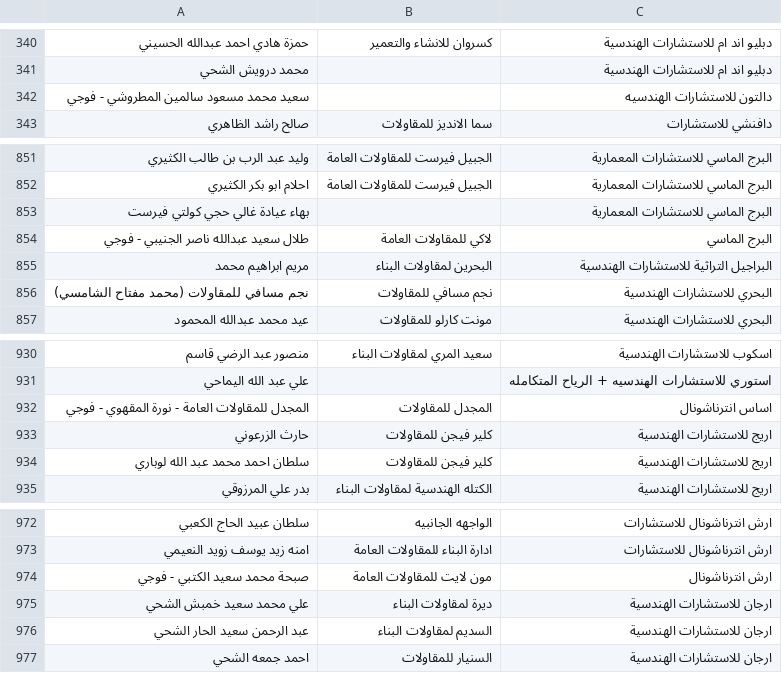
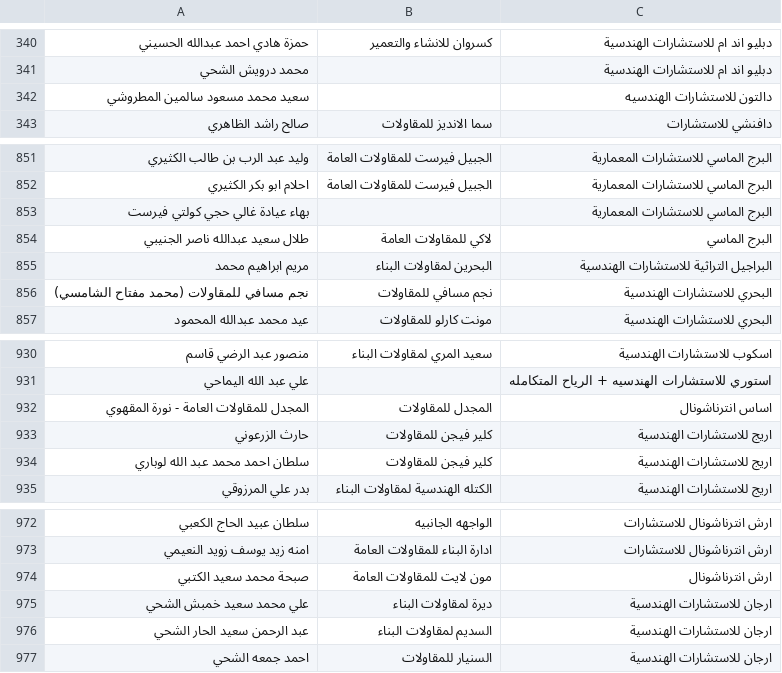
Before and after one commit to Smou-Group/Office-search, a CSV file: office.csv, drawn as a sheet; only a part is shown, gaps mark what is left out; the diff covers the shown part only; the diff names each change by its address in the sheet, - before the commit and + after, or states it on an @@ line.

```diff
--- a/office.csv
+++ b/office.csv
-A342: سعيد محمد مسعود سالمين المطروشي - فوجي
+A342: سعيد محمد مسعود سالمين المطروشي
-A854: طلال سعيد عبدالله ناصر الجنيبي - فوجي
+A854: طلال سعيد عبدالله ناصر الجنيبي
-A932: المجدل للمقاولات العامة - نورة المقهوي - فوجي
+A932: المجدل للمقاولات العامة - نورة المقهوي
-A974: صبحة محمد سعيد الكتبي - فوجي
+A974: صبحة محمد سعيد الكتبي
```
Also changed, not shown: 30 added rows and 9 edited cells elsewhere in this file.
